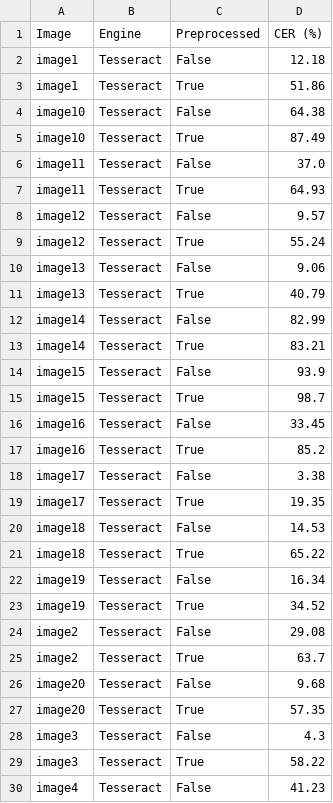
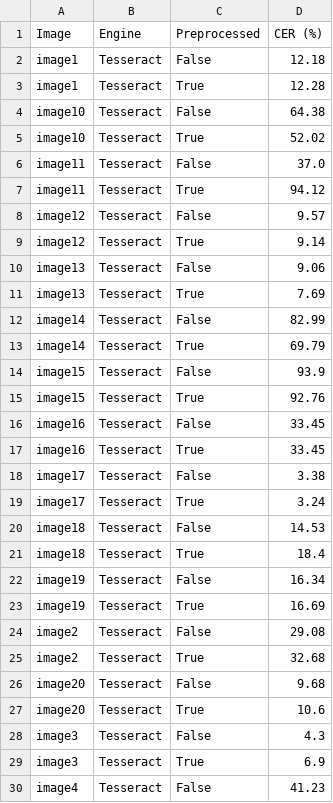
Before and after one commit to Macco00/ocr-thesis-2025, a CSV file: results/metrics_log.csv, drawn as a sheet; only a part is shown; the diff covers the shown part only.

```diff
--- a/results/metrics_log.csv
+++ b/results/metrics_log.csv
@@ -2,29 +2,29 @@ Image,Engine,Preprocessed,CER (%)
 image1,Tesseract,False,12.18
-image1,Tesseract,True,51.86
+image1,Tesseract,True,12.28
 image10,Tesseract,False,64.38
-image10,Tesseract,True,87.49
+image10,Tesseract,True,52.02
 image11,Tesseract,False,37.0
-image11,Tesseract,True,64.93
+image11,Tesseract,True,94.12
 image12,Tesseract,False,9.57
-image12,Tesseract,True,55.24
+image12,Tesseract,True,9.14
 image13,Tesseract,False,9.06
-image13,Tesseract,True,40.79
+image13,Tesseract,True,7.69
 image14,Tesseract,False,82.99
-image14,Tesseract,True,83.21
+image14,Tesseract,True,69.79
 image15,Tesseract,False,93.9
-image15,Tesseract,True,98.7
+image15,Tesseract,True,92.76
 image16,Tesseract,False,33.45
-image16,Tesseract,True,85.2
+image16,Tesseract,True,33.45
 image17,Tesseract,False,3.38
-image17,Tesseract,True,19.35
+image17,Tesseract,True,3.24
 image18,Tesseract,False,14.53
-image18,Tesseract,True,65.22
+image18,Tesseract,True,18.4
 image19,Tesseract,False,16.34
-image19,Tesseract,True,34.52
+image19,Tesseract,True,16.69
 image2,Tesseract,False,29.08
-image2,Tesseract,True,63.7
+image2,Tesseract,True,32.68
 image20,Tesseract,False,9.68
-image20,Tesseract,True,57.35
+image20,Tesseract,True,10.6
 image3,Tesseract,False,4.3
-image3,Tesseract,True,58.22
+image3,Tesseract,True,6.9
 image4,Tesseract,False,41.23
```
Also changed, not shown: 6 edited cells elsewhere in this file, 42 other files.
